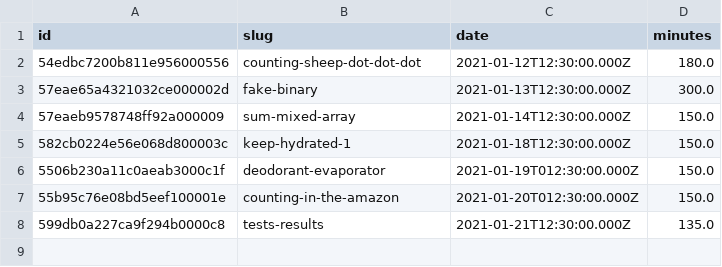
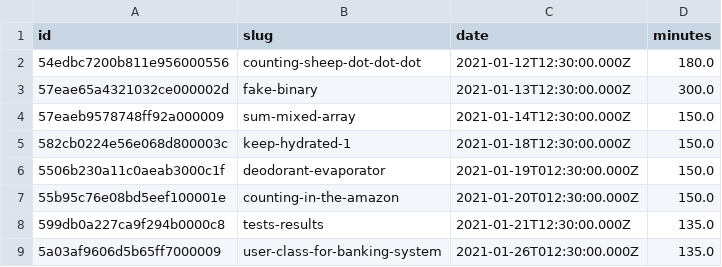
Before and after one commit to agalvezcorell/codewars-kata-student-correction-ih, a CSV file: input/katas.csv, drawn as a sheet; the diff names each change by its address in the sheet, - before the commit and + after, or states it on an @@ line.

Commit message:
banking system slug

```diff
--- a/input/katas.csv
+++ b/input/katas.csv
+row 9: 5a03af9606d5b65ff7000009 | user-class-for-banking-system | 2021-01-26T012:30:00.000Z | 135.0
```
